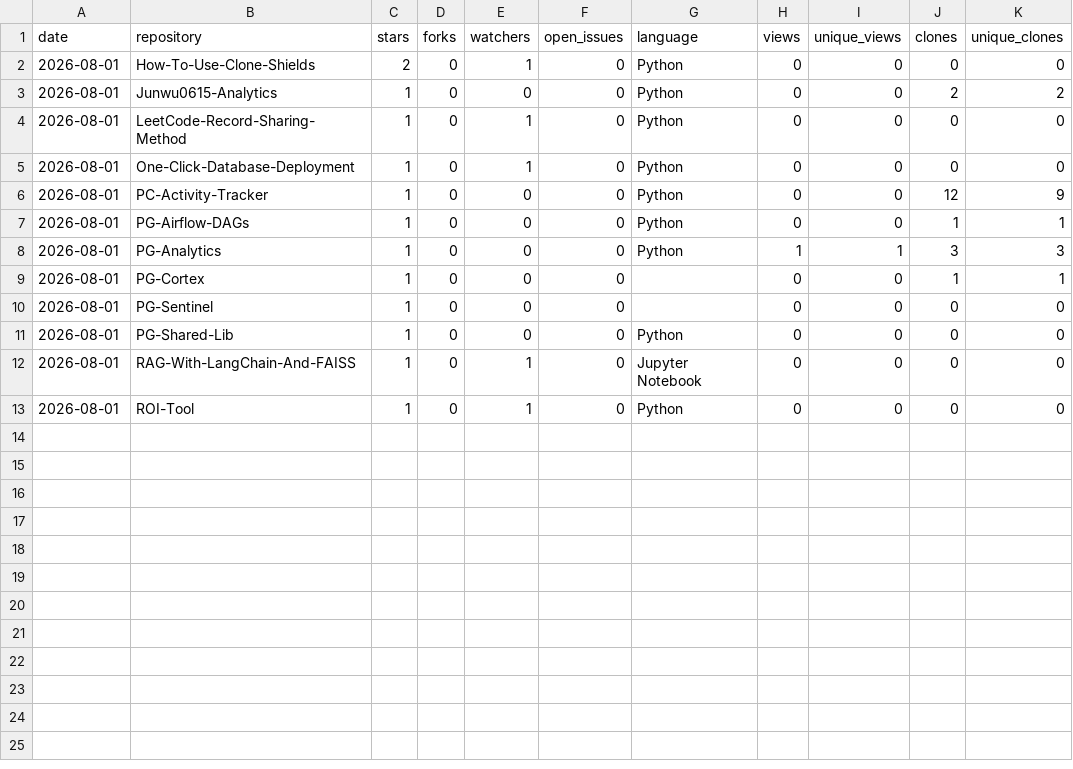
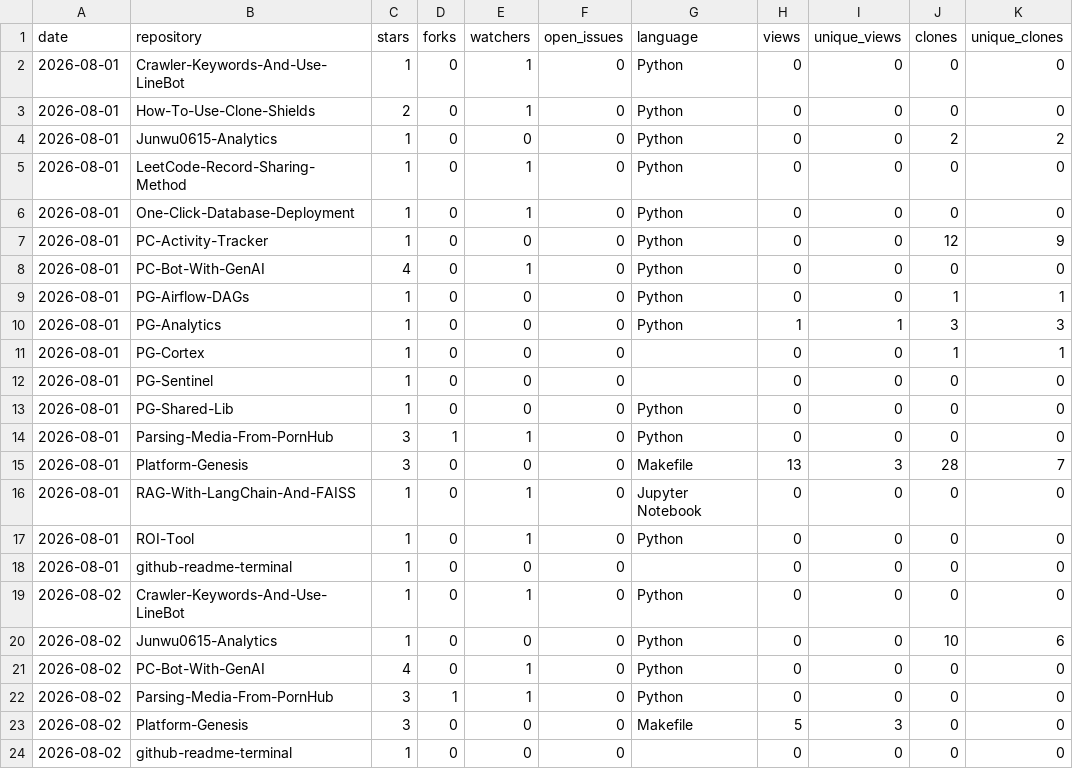
Before and after one commit to Junwu0615/Junwu0615-Analytics, a CSV file: history/2026-08-history.csv, drawn as a sheet.

```diff
--- a/history/2026-08-history.csv
+++ b/history/2026-08-history.csv
@@ -1,2 +1,3 @@
 date,repository,stars,forks,watchers,open_issues,language,views,unique_views,clones,unique_clones
+2026-08-01,Crawler-Keywords-And-Use-LineBot,1,0,1,0,Python,0,0,0,0
 2026-08-01,How-To-Use-Clone-Shields,2,0,1,0,Python,0,0,0,0
@@ -6,2 +7,3 @@ date,repository,stars,forks,watchers,open_issues,language,views,unique_views,clo
 2026-08-01,PC-Activity-Tracker,1,0,0,0,Python,0,0,12,9
+2026-08-01,PC-Bot-With-GenAI,4,0,1,0,Python,0,0,0,0
 2026-08-01,PG-Airflow-DAGs,1,0,0,0,Python,0,0,1,1
@@ -11,3 +13,12 @@ date,repository,stars,forks,watchers,open_issues,language,views,unique_views,clo
 2026-08-01,PG-Shared-Lib,1,0,0,0,Python,0,0,0,0
+2026-08-01,Parsing-Media-From-PornHub,3,1,1,0,Python,0,0,0,0
+2026-08-01,Platform-Genesis,3,0,0,0,Makefile,13,3,28,7
 2026-08-01,RAG-With-LangChain-And-FAISS,1,0,1,0,Jupyter Notebook,0,0,0,0
 2026-08-01,ROI-Tool,1,0,1,0,Python,0,0,0,0
+2026-08-01,github-readme-terminal,1,0,0,0,,0,0,0,0
+2026-08-02,Crawler-Keywords-And-Use-LineBot,1,0,1,0,Python,0,0,0,0
+2026-08-02,Junwu0615-Analytics,1,0,0,0,Python,0,0,10,6
+2026-08-02,PC-Bot-With-GenAI,4,0,1,0,Python,0,0,0,0
+2026-08-02,Parsing-Media-From-PornHub,3,1,1,0,Python,0,0,0,0
+2026-08-02,Platform-Genesis,3,0,0,0,Makefile,5,3,0,0
+2026-08-02,github-readme-terminal,1,0,0,0,,0,0,0,0
```
Also changed, not shown: 56 other files.
